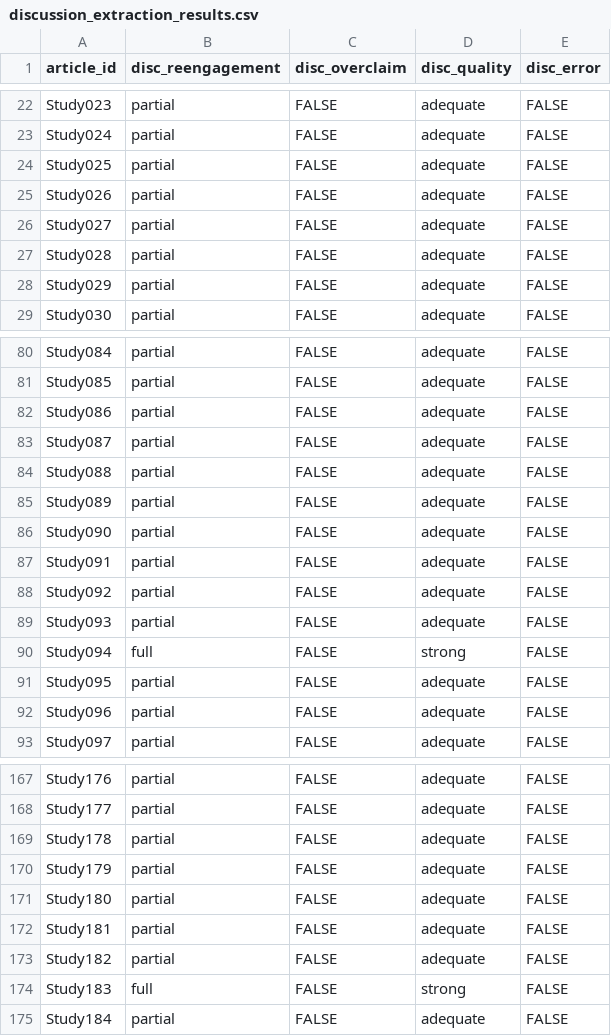
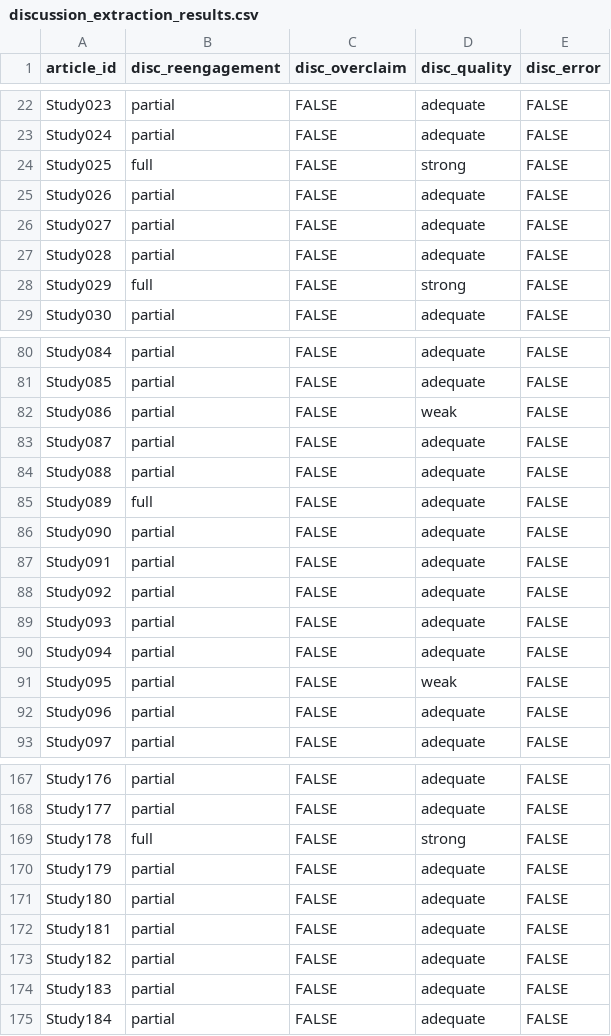
Before and after one commit to joewarne/Theory-Extraction-Project, a CSV file: discussion_extraction_results.csv, drawn as a sheet; only a part is shown, gaps mark what is left out; the diff covers the shown part only.

```diff
--- a/discussion_extraction_results.csv
+++ b/discussion_extraction_results.csv
@@ -23,3 +23,3 @@ Study023,partial,FALSE,adequate,FALSE
 Study024,partial,FALSE,adequate,FALSE
-Study025,partial,FALSE,adequate,FALSE
+Study025,full,FALSE,strong,FALSE
 Study026,partial,FALSE,adequate,FALSE
@@ -27,3 +27,3 @@ Study027,partial,FALSE,adequate,FALSE
 Study028,partial,FALSE,adequate,FALSE
-Study029,partial,FALSE,adequate,FALSE
+Study029,full,FALSE,strong,FALSE
 Study030,partial,FALSE,adequate,FALSE
@@ -81,6 +81,6 @@ Study084,partial,FALSE,adequate,FALSE
 Study085,partial,FALSE,adequate,FALSE
-Study086,partial,FALSE,adequate,FALSE
+Study086,partial,FALSE,weak,FALSE
 Study087,partial,FALSE,adequate,FALSE
 Study088,partial,FALSE,adequate,FALSE
-Study089,partial,FALSE,adequate,FALSE
+Study089,full,FALSE,adequate,FALSE
 Study090,partial,FALSE,adequate,FALSE
@@ -89,4 +89,4 @@ Study092,partial,FALSE,adequate,FALSE
 Study093,partial,FALSE,adequate,FALSE
-Study094,full,FALSE,strong,FALSE
-Study095,partial,FALSE,adequate,FALSE
+Study094,partial,FALSE,adequate,FALSE
+Study095,partial,FALSE,weak,FALSE
 Study096,partial,FALSE,adequate,FALSE
@@ -168,3 +168,3 @@ Study176,partial,FALSE,adequate,FALSE
 Study177,partial,FALSE,adequate,FALSE
-Study178,partial,FALSE,adequate,FALSE
+Study178,full,FALSE,strong,FALSE
 Study179,partial,FALSE,adequate,FALSE
@@ -173,3 +173,3 @@ Study181,partial,FALSE,adequate,FALSE
 Study182,partial,FALSE,adequate,FALSE
-Study183,full,FALSE,strong,FALSE
+Study183,partial,FALSE,adequate,FALSE
 Study184,partial,FALSE,adequate,FALSE
```
Also changed, not shown: 30 edited cells elsewhere in this file, 15 other files.
